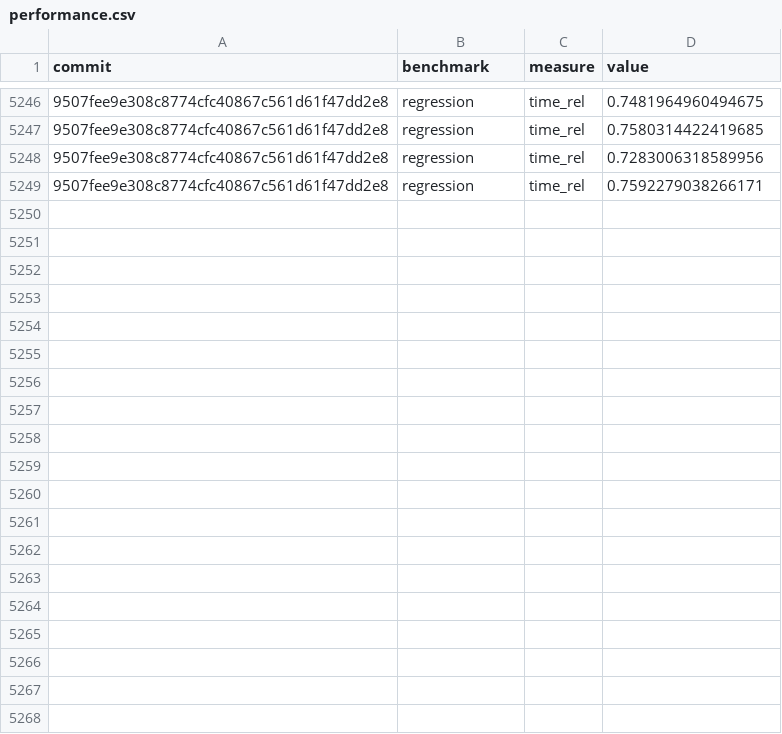
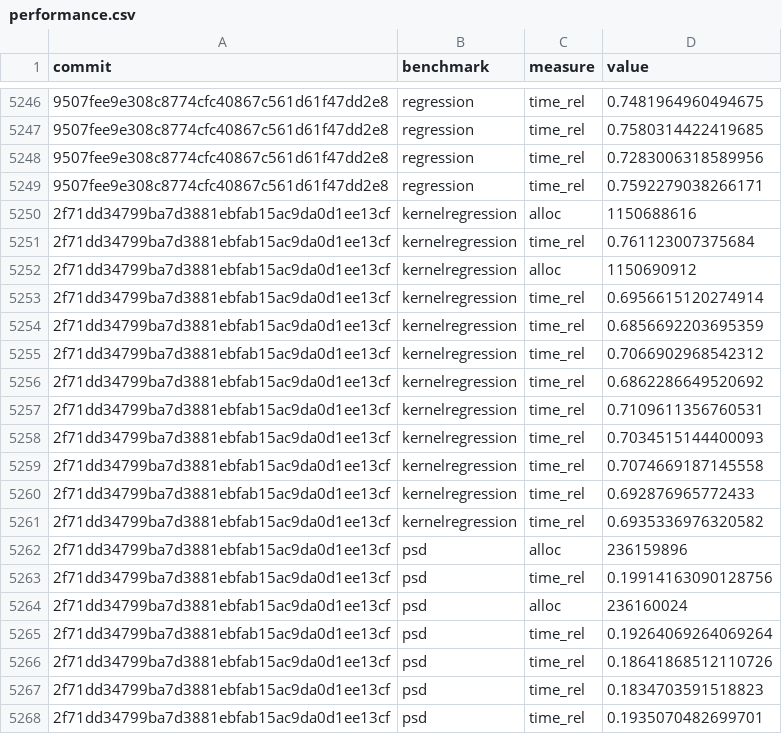
Before and after one commit to google-research/dex-lang, a CSV file: performance.csv, drawn as a sheet; only a part is shown, gaps mark what is left out; the diff covers the shown part only; the diff names each change by its address in the sheet, - before the commit and + after, or states it on an @@ line.

Commit message:
Add measurements for 2f71dd34799ba7d3881ebfab15ac9da0d1ee13cf

```diff
--- a/performance.csv
+++ b/performance.csv
+row 5250: 2f71dd34799ba7d3881ebfab15ac9da0d1ee13cf | kernelregression | alloc | 1150688616
+row 5251: 2f71dd34799ba7d3881ebfab15ac9da0d1ee13cf | kernelregression | time_rel | 0.761123007375684
+row 5252: 2f71dd34799ba7d3881ebfab15ac9da0d1ee13cf | kernelregression | alloc | 1150690912
+row 5253: 2f71dd34799ba7d3881ebfab15ac9da0d1ee13cf | kernelregression | time_rel | 0.6956615120274914
+row 5254: 2f71dd34799ba7d3881ebfab15ac9da0d1ee13cf | kernelregression | time_rel | 0.6856692203695359
+row 5255: 2f71dd34799ba7d3881ebfab15ac9da0d1ee13cf | kernelregression | time_rel | 0.7066902968542312
+row 5256: 2f71dd34799ba7d3881ebfab15ac9da0d1ee13cf | kernelregression | time_rel | 0.6862286649520692
+row 5257: 2f71dd34799ba7d3881ebfab15ac9da0d1ee13cf | kernelregression | time_rel | 0.7109611356760531
+row 5258: 2f71dd34799ba7d3881ebfab15ac9da0d1ee13cf | kernelregression | time_rel | 0.7034515144400093
+row 5259: 2f71dd34799ba7d3881ebfab15ac9da0d1ee13cf | kernelregression | time_rel | 0.7074669187145558
+row 5260: 2f71dd34799ba7d3881ebfab15ac9da0d1ee13cf | kernelregression | time_rel | 0.692876965772433
+row 5261: 2f71dd34799ba7d3881ebfab15ac9da0d1ee13cf | kernelregression | time_rel | 0.6935336976320582
+row 5262: 2f71dd34799ba7d3881ebfab15ac9da0d1ee13cf | psd | alloc | 236159896
+row 5263: 2f71dd34799ba7d3881ebfab15ac9da0d1ee13cf | psd | time_rel | 0.19914163090128756
+row 5264: 2f71dd34799ba7d3881ebfab15ac9da0d1ee13cf | psd | alloc | 236160024
+row 5265: 2f71dd34799ba7d3881ebfab15ac9da0d1ee13cf | psd | time_rel | 0.19264069264069264
+row 5266: 2f71dd34799ba7d3881ebfab15ac9da0d1ee13cf | psd | time_rel | 0.18641868512110726
+row 5267: 2f71dd34799ba7d3881ebfab15ac9da0d1ee13cf | psd | time_rel | 0.1834703591518823
+row 5268: 2f71dd34799ba7d3881ebfab15ac9da0d1ee13cf | psd | time_rel | 0.1935070482699701
```
Also changed, not shown: 29 added rows elsewhere in this file, commits.csv.
